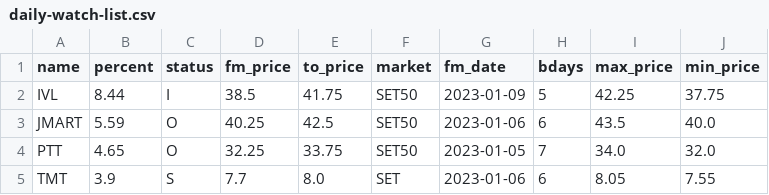
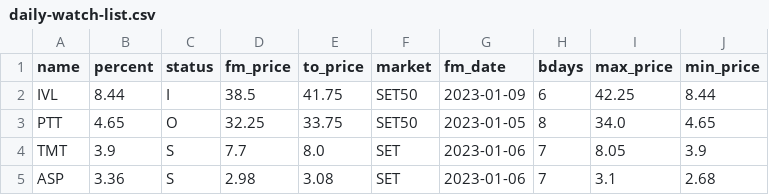
Before and after one commit to santimcs/A7, a CSV file: Data/daily-watch-list.csv, drawn as a sheet.

```diff
--- a/Data/daily-watch-list.csv
+++ b/Data/daily-watch-list.csv
@@ -1,5 +1,5 @@
 name,percent,status,fm_price,to_price,market,fm_date,bdays,max_price,min_price
-IVL,8.44,I,38.5,41.75,SET50,2023-01-09,5,42.25,37.75
-JMART,5.59,O,40.25,42.5,SET50,2023-01-06,6,43.5,40.0
-PTT,4.65,O,32.25,33.75,SET50,2023-01-05,7,34.0,32.0
-TMT,3.9,S,7.7,8.0,SET,2023-01-06,6,8.05,7.55
+IVL,8.44,I,38.5,41.75,SET50,2023-01-09,6,42.25,8.44
+PTT,4.65,O,32.25,33.75,SET50,2023-01-05,8,34.0,4.65
+TMT,3.9,S,7.7,8.0,SET,2023-01-06,7,8.05,3.9
+ASP,3.36,S,2.98,3.08,SET,2023-01-06,7,3.1,2.68
```
Also changed, not shown: Data/5-day-average.csv, Data/Quarterly-Price-by-Name.csv, 21 other files.
